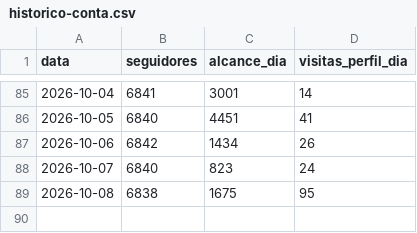
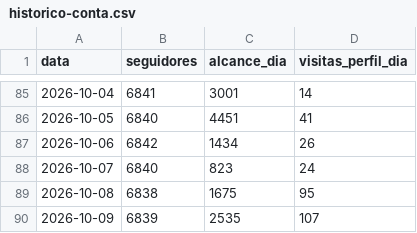
Before and after one commit to karolsenna-del/incubadora-de-expert, a CSV file: business/instagram/metricas/historico-conta.csv, drawn as a sheet; only a part is shown, gaps mark what is left out.

```diff
--- a/business/instagram/metricas/historico-conta.csv
+++ b/business/instagram/metricas/historico-conta.csv
@@ -89 +89,2 @@ data,seguidores,alcance_dia,visitas_perfil_dia
 2026-10-08,6838,1675,95
+2026-10-09,6839,2535,107
```
Also changed, not shown: 2 other files.
